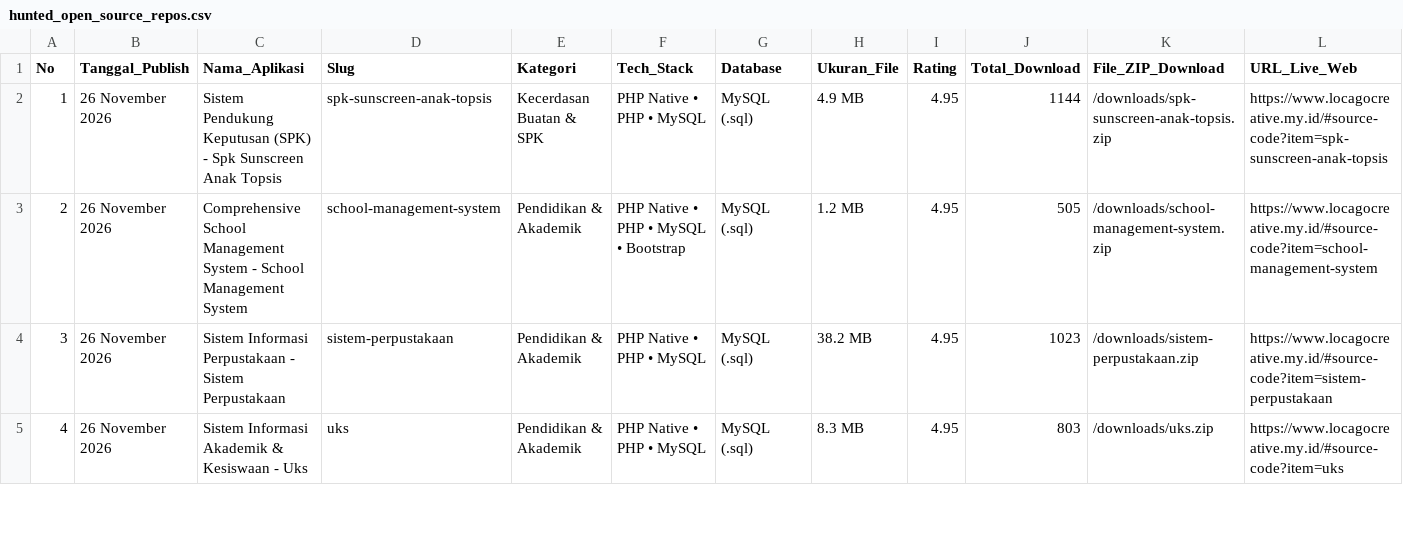
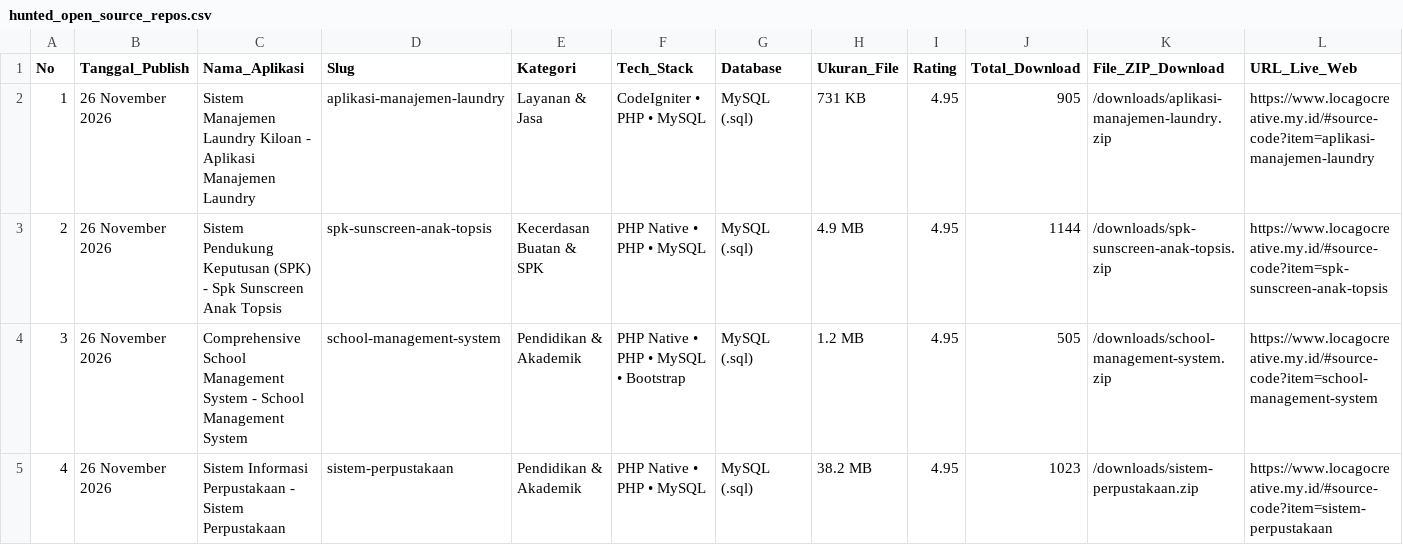
Before and after one commit to mfahmiq/LocaGo-Creative, a CSV file: public/downloads/hunted_open_source_repos.csv, drawn as a sheet; only a part is shown; the shorter side is filled out with more unchanged rows; addresses are those after the commit; rows hold the shown columns only; the diff names each change by its address in the sheet, - before the commit and + after, or states it on an @@ line.

Commit message:
chore(source-code): regenerate hunted repos CSV (114 items)

```diff
--- a/public/downloads/hunted_open_source_repos.csv
+++ b/public/downloads/hunted_open_source_repos.csv
+row 2: 1 | 26 November 2026 | Sistem Manajemen Laundry Kiloan - Aplikasi Manajemen Laundry | aplikasi-manajemen-laundry | Layanan & Jasa | CodeIgniter • PHP • MySQL | MySQL (.sql) | 731 KB | 4.95 | 905 | /downloads/aplikasi-manajemen-laundry.zip | https://www.locagocreative.my.id/#source-code?item=aplikasi-manajemen-laundry
@@ column A (No) renumbered from row 3 down @@
```
